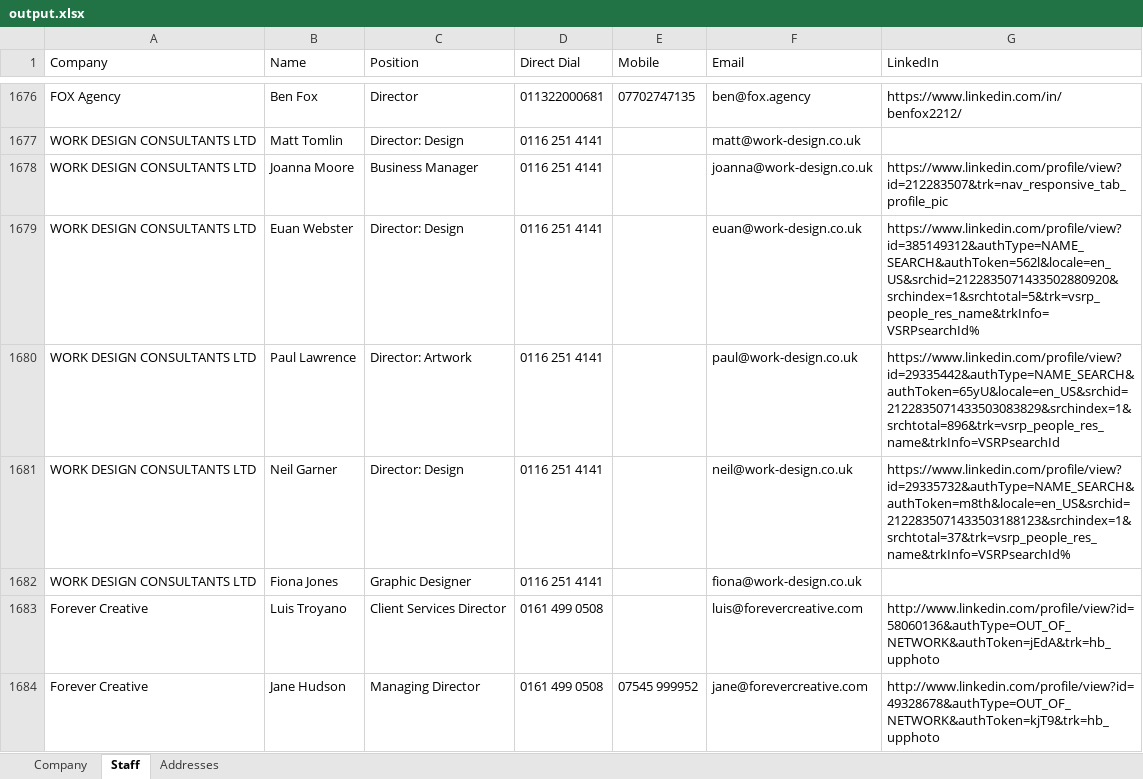
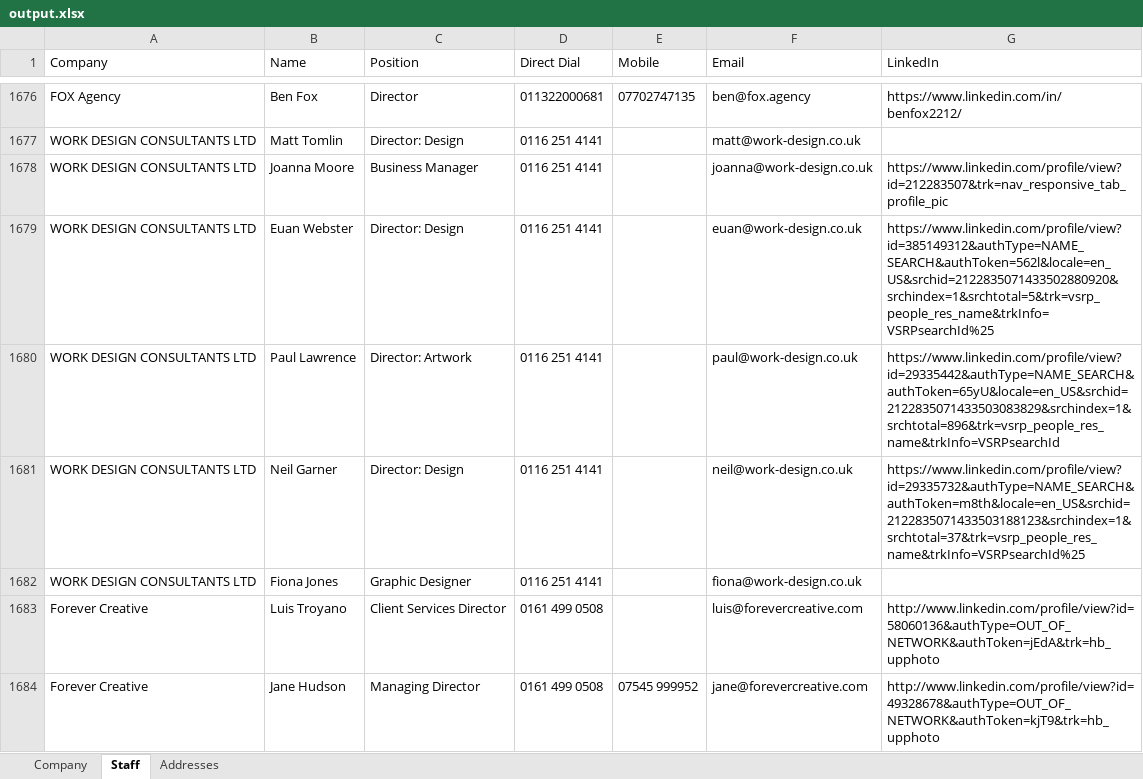
Before and after one commit to matejferenc/recommendedagencies-crawler, an Excel workbook: crawler/output.xlsx, sheet Staff, drawn as a sheet; only a part is shown, gaps mark what is left out; values as stored, in another font and other column widths than the file's, no borders; the diff covers the shown part only; the diff names each change by its address in the sheet, - before the commit and + after, or states it on an @@ line.

Commit message:
fixing linkedin link

```diff
--- a/crawler/output.xlsx (sheet Staff)
+++ b/crawler/output.xlsx (sheet Staff)
-G1679 (LinkedIn): https://www.linkedin.com/profile/view?id=385149312&authType=NAME_SEARCH&authToken=562l&locale=en_US&srchid=2122835071433502880920&srchindex=1&srchtotal=5&trk=vsrp_people_res_name&trkInfo=VSRPsearchId%
+G1679 (LinkedIn): https://www.linkedin.com/profile/view?id=385149312&authType=NAME_SEARCH&authToken=562l&locale=en_US&srchid=2122835071433502880920&srchindex=1&srchtotal=5&trk=vsrp_people_res_name&trkInfo=VSRPsearchId%25
-G1681 (LinkedIn): https://www.linkedin.com/profile/view?id=29335732&authType=NAME_SEARCH&authToken=m8th&locale=en_US&srchid=2122835071433503188123&srchindex=1&srchtotal=37&trk=vsrp_people_res_name&trkInfo=VSRPsearchId%
+G1681 (LinkedIn): https://www.linkedin.com/profile/view?id=29335732&authType=NAME_SEARCH&authToken=m8th&locale=en_US&srchid=2122835071433503188123&srchindex=1&srchtotal=37&trk=vsrp_people_res_name&trkInfo=VSRPsearchId%25
```
Also changed, not shown: 45 edited cells elsewhere in this sheet, 1 other file.
